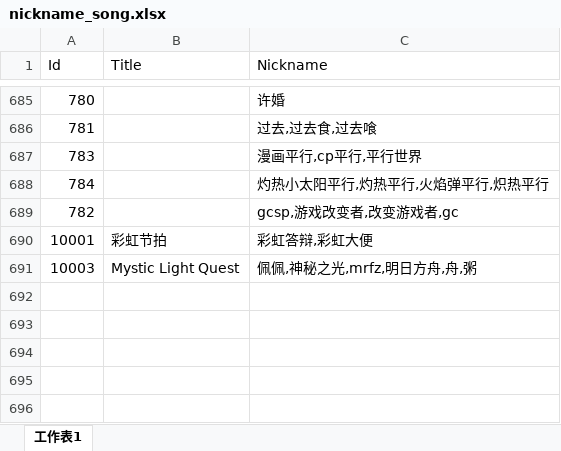
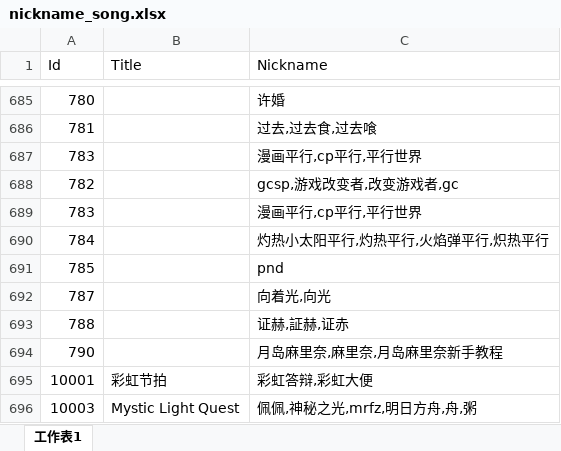
Before and after one commit to Kudryavka03/tsugu-bangdream-nickname, an Excel workbook: nickname_song.xlsx, sheet 工作表1, drawn as a sheet; only a part is shown, gaps mark what is left out; values as stored, in another font and other column widths than the file's, no borders; addresses are those after the commit; the diff names each change by its address in the sheet, - before the commit and + after, or states it on an @@ line.

Commit message:
歌曲昵称： gcsp,游戏改变者,改变游戏者,gc 漫画平行,cp平行,平行世界 灼热小太阳平行,灼热平行,火焰弹平行,炽热平行 pnd 向着光,向光 证赫,証赫,证赤 月岛麻里奈,麻里奈,月岛麻里奈新手教程

```diff
--- a/nickname_song.xlsx (sheet 工作表1)
+++ b/nickname_song.xlsx (sheet 工作表1)
+row 688: 782 |  | gcsp,游戏改变者,改变游戏者,gc
+row 689: 783 |  | 漫画平行,cp平行,平行世界
@@ column A (Id) renumbered in row 691 @@
-C691 (Nickname): gcsp,游戏改变者,改变游戏者,gc
+C691 (Nickname): pnd
+row 692: 787 |  | 向着光,向光
+row 693: 788 |  | 证赫,証赫,证赤
+row 694: 790 |  | 月岛麻里奈,麻里奈,月岛麻里奈新手教程
```
